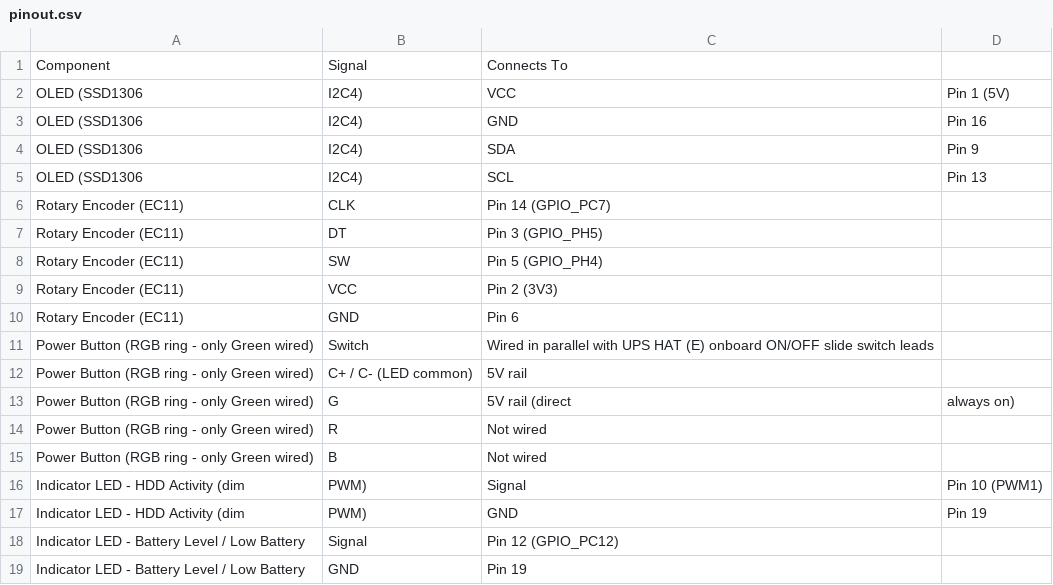
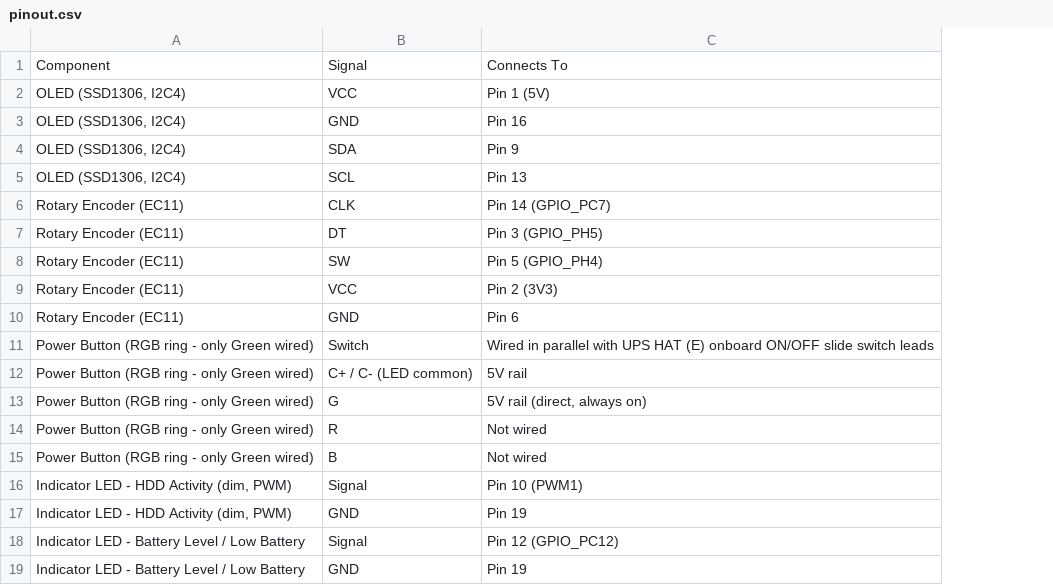
Before and after one commit to LowPolyPhosphorus/KickDeck, a CSV file: docs/pinout.csv, drawn as a sheet; only a part is shown; removed rows and columns are numbered as before the commit, all else as after; the diff names each change by its address in the sheet, - before the commit and + after, or states it on an @@ line.

Commit message:
Fix formatting issues in pinout.csv

```diff
--- a/docs/pinout.csv
+++ b/docs/pinout.csv
-column D, row 13: always on)
-row 2: OLED (SSD1306 | I2C4) | VCC | Pin 1 (5V)
-row 3: OLED (SSD1306 | I2C4) | GND | Pin 16
-row 4: OLED (SSD1306 | I2C4) | SDA | Pin 9
-row 5: OLED (SSD1306 | I2C4) | SCL | Pin 13
+row 2: OLED (SSD1306, I2C4) | VCC | Pin 1 (5V)
+row 3: OLED (SSD1306, I2C4) | GND | Pin 16
+row 4: OLED (SSD1306, I2C4) | SDA | Pin 9
+row 5: OLED (SSD1306, I2C4) | SCL | Pin 13
-C13: 5V rail (direct
+C13: 5V rail (direct, always on)
-row 16: Indicator LED - HDD Activity (dim | PWM) | Signal | Pin 10 (PWM1)
-row 17: Indicator LED - HDD Activity (dim | PWM) | GND | Pin 19
+row 16: Indicator LED - HDD Activity (dim, PWM) | Signal | Pin 10 (PWM1)
+row 17: Indicator LED - HDD Activity (dim, PWM) | GND | Pin 19
```
